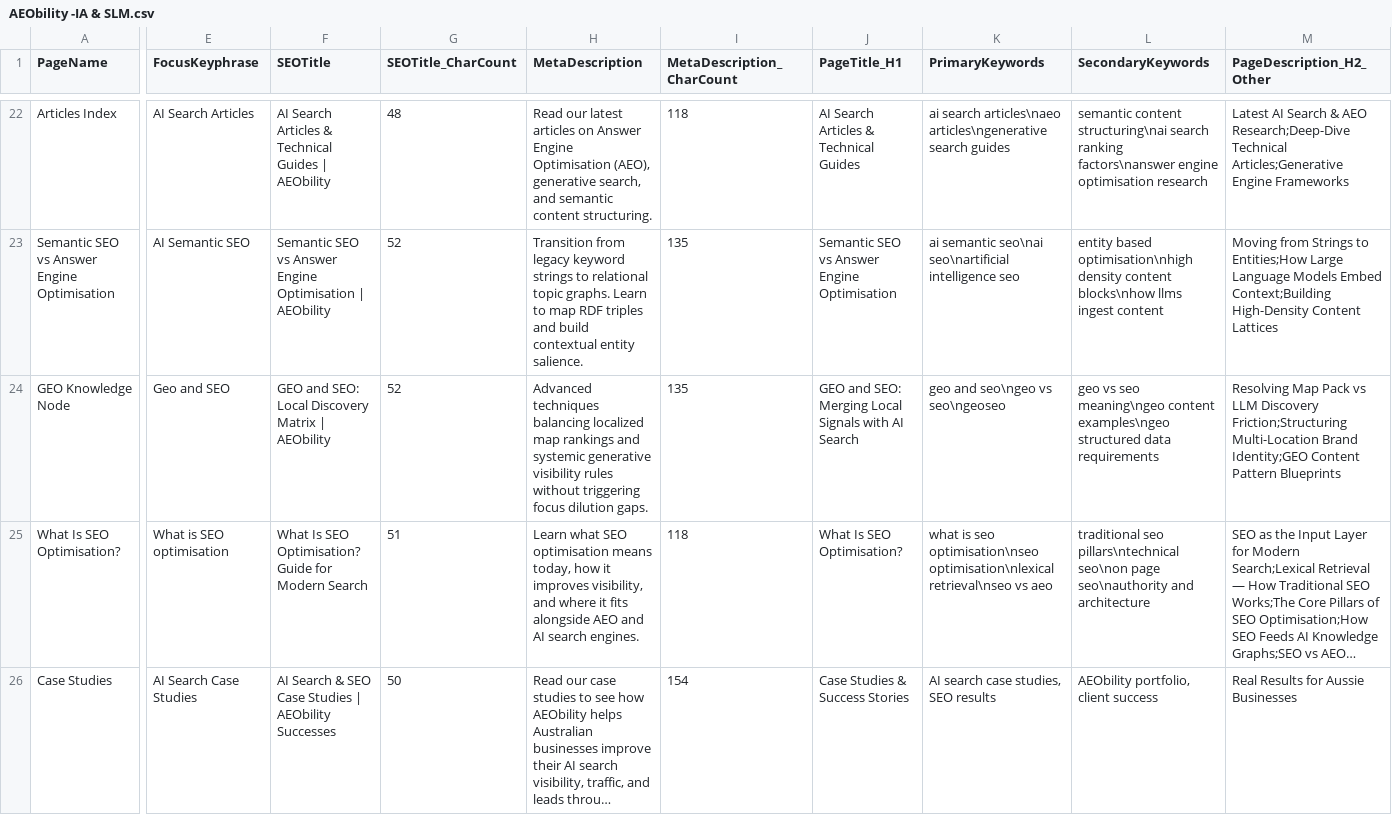
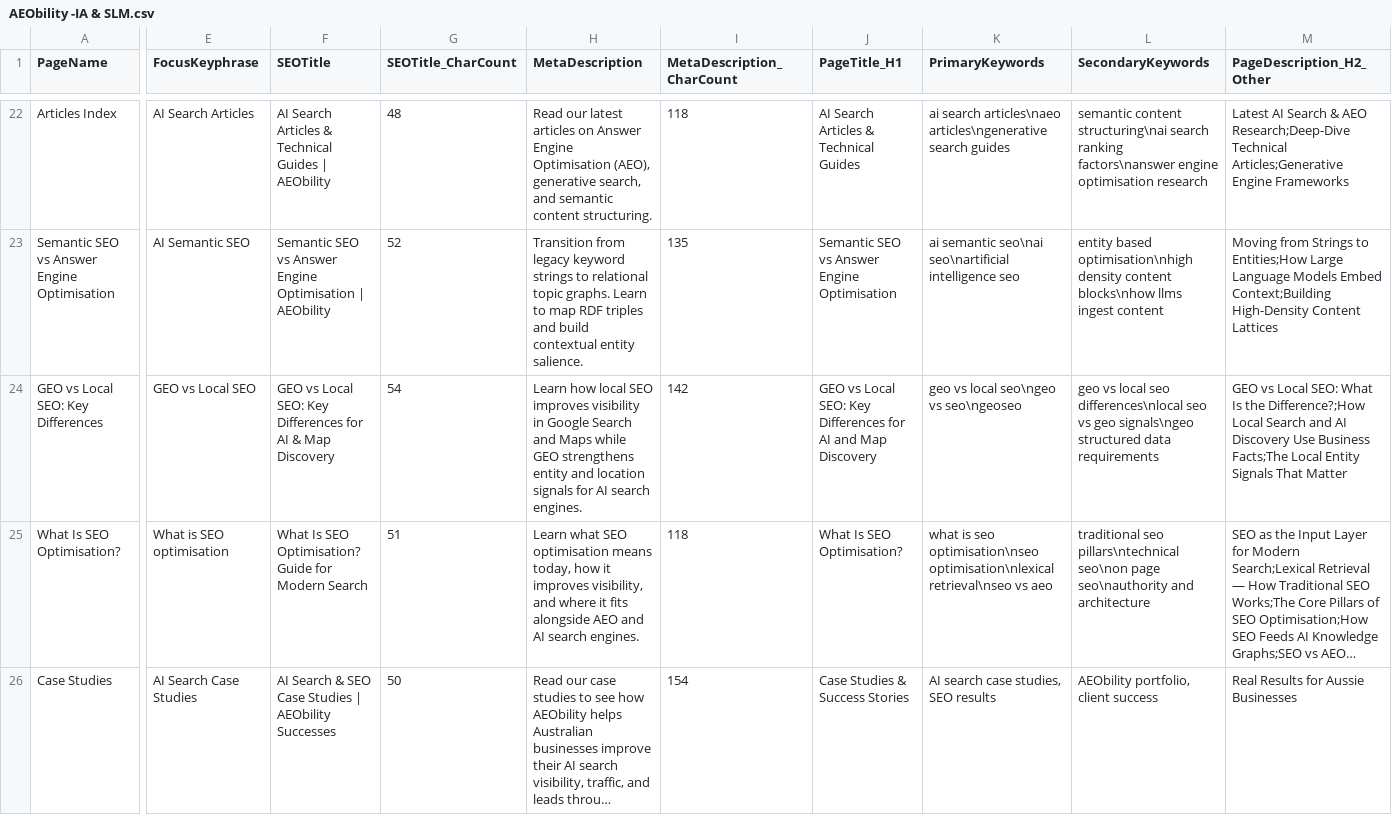
Before and after one commit to vinsnt76/aeobilty, a CSV file: AEObility -IA & SLM.csv, drawn as a sheet; only a part is shown, gaps mark what is left out; long unchanged cells end in …; the diff names each change by its address in the sheet, - before the commit and + after, or states it on an @@ line.

Commit message:
feat(geo): update /knowledge-hub/geo page to 'GEO vs Local SEO: Key Differences for AI & Map Discovery' with side-by-side contrast table and refined IA

```diff
--- a/AEObility -IA & SLM.csv
+++ b/AEObility -IA & SLM.csv
-A24 (PageName): GEO Knowledge Node
+A24 (PageName): GEO vs Local SEO: Key Differences
-E24 (FocusKeyphrase): Geo and SEO
+E24 (FocusKeyphrase): GEO vs Local SEO
-F24 (SEOTitle): GEO and SEO: Local Discovery Matrix | AEObility
+F24 (SEOTitle): GEO vs Local SEO: Key Differences for AI & Map Discovery
-G24 (SEOTitle_CharCount): 52
+G24 (SEOTitle_CharCount): 54
-H24 (MetaDescription): Advanced techniques balancing localized map rankings and systemic generative visibility rules without triggering focus dilution gaps.
+H24 (MetaDescription): Learn how local SEO improves visibility in Google Search and Maps while GEO strengthens entity and location signals for AI search engines.
-I24 (MetaDescription_CharCount): 135
+I24 (MetaDescription_CharCount): 142
-J24 (PageTitle_H1): GEO and SEO: Merging Local Signals with AI Search
+J24 (PageTitle_H1): GEO vs Local SEO: Key Differences for AI and Map Discovery
-K24 (PrimaryKeywords): geo and seo\ngeo vs seo\ngeoseo
+K24 (PrimaryKeywords): geo vs local seo\ngeo vs seo\ngeoseo
-L24 (SecondaryKeywords): geo vs seo meaning\ngeo content examples\ngeo structured data…
+L24 (SecondaryKeywords): geo vs local seo differences\nlocal seo vs geo signals\ngeo structured data…
-M24 (PageDescription_H2_Other): Resolving Map Pack vs LLM Discovery Friction;Structuring Multi-Location Brand Identity;GEO Content Pattern Blueprints
+M24 (PageDescription_H2_Other): GEO vs Local SEO: What Is the Difference?;How Local Search and AI Discovery Use Business Facts;The Local Entity Signals That Matter
```
Also changed, not shown: 2 other files.
